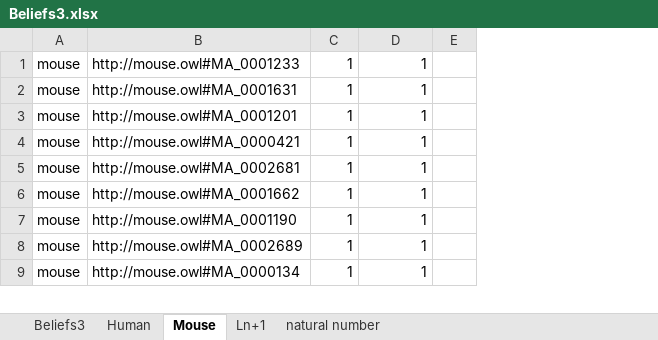
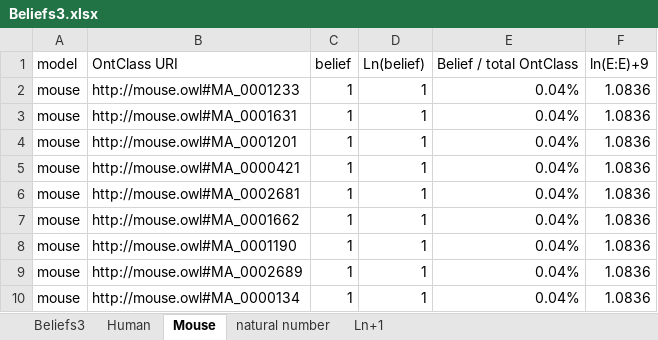
Before and after one commit to BillShiyaoZhang/LLMA, an Excel workbook: Beliefs3.xlsx, sheet Mouse, drawn as a sheet; only a part is shown; values as stored, in another font and other column widths than the file's, no borders; charts and pictures not drawn; removed rows and columns are numbered as before the commit, all else as after; the diff names each change by its address in the sheet, - before the commit and + after, or states it on an @@ line.

Commit message:
beliefs

```diff
--- a/Beliefs3.xlsx (sheet Mouse)
+++ b/Beliefs3.xlsx (sheet Mouse)
@@ sheet tab order changed: Beliefs3 | Human | Mouse | natural number | Ln+1 @@
-column E, empty
+column E, rows 2-10: all 0.04%
+column F, rows 2-10: all 1.0836
+row 1: model | OntClass URI | belief | Ln(belief) | Belief / total OntClass | ln(E:E)+9
```
Also changed, not shown: sheet Human, sheet natural number, sheet Ln+1, formulas that keep their value, charts or pictures, Beliefs1.xlsx, Beliefs2.xlsx, 1 other file.
